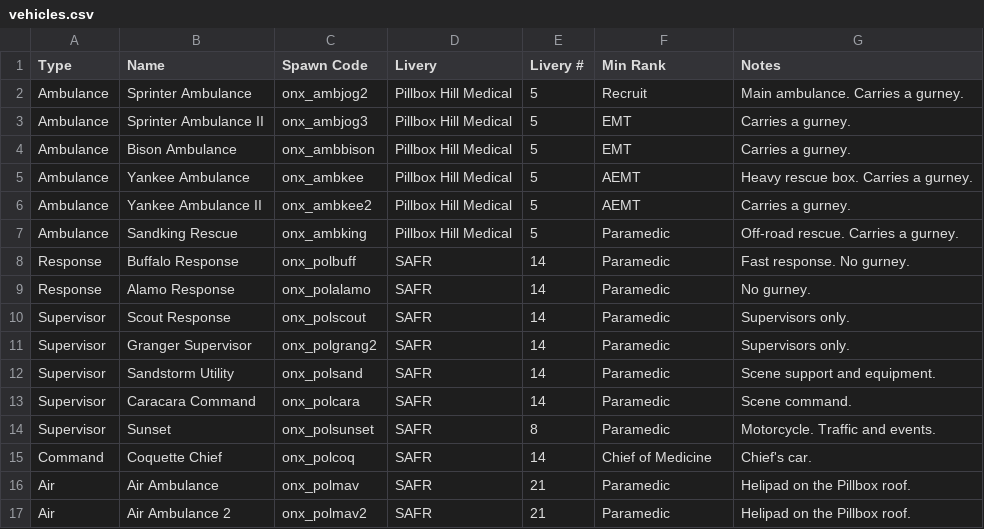
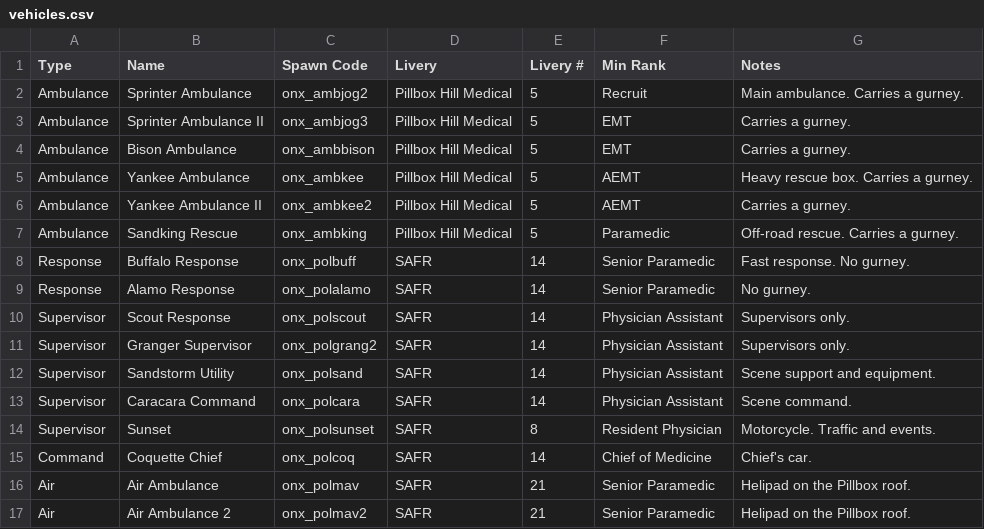
Before and after one commit to SkyIine-RP/safr, a CSV file: data/vehicles.csv, drawn as a sheet.

```diff
--- a/data/vehicles.csv
+++ b/data/vehicles.csv
@@ -7,11 +7,11 @@ Ambulance,Yankee Ambulance II,onx_ambkee2,Pillbox Hill Medical,5,AEMT,Carries a
 Ambulance,Sandking Rescue,onx_ambking,Pillbox Hill Medical,5,Paramedic,Off-road rescue. Carries a gurney.
-Response,Buffalo Response,onx_polbuff,SAFR,14,Paramedic,Fast response. No gurney.
-Response,Alamo Response,onx_polalamo,SAFR,14,Paramedic,No gurney.
-Supervisor,Scout Response,onx_polscout,SAFR,14,Paramedic,Supervisors only.
-Supervisor,Granger Supervisor,onx_polgrang2,SAFR,14,Paramedic,Supervisors only.
-Supervisor,Sandstorm Utility,onx_polsand,SAFR,14,Paramedic,Scene support and equipment.
-Supervisor,Caracara Command,onx_polcara,SAFR,14,Paramedic,Scene command.
-Supervisor,Sunset,onx_polsunset,SAFR,8,Paramedic,Motorcycle. Traffic and events.
+Response,Buffalo Response,onx_polbuff,SAFR,14,Senior Paramedic,Fast response. No gurney.
+Response,Alamo Response,onx_polalamo,SAFR,14,Senior Paramedic,No gurney.
+Supervisor,Scout Response,onx_polscout,SAFR,14,Physician Assistant,Supervisors only.
+Supervisor,Granger Supervisor,onx_polgrang2,SAFR,14,Physician Assistant,Supervisors only.
+Supervisor,Sandstorm Utility,onx_polsand,SAFR,14,Physician Assistant,Scene support and equipment.
+Supervisor,Caracara Command,onx_polcara,SAFR,14,Physician Assistant,Scene command.
+Supervisor,Sunset,onx_polsunset,SAFR,8,Resident Physician,Motorcycle. Traffic and events.
 Command,Coquette Chief,onx_polcoq,SAFR,14,Chief of Medicine,Chief's car.
-Air,Air Ambulance,onx_polmav,SAFR,21,Paramedic,Helipad on the Pillbox roof.
-Air,Air Ambulance 2,onx_polmav2,SAFR,21,Paramedic,Helipad on the Pillbox roof.
+Air,Air Ambulance,onx_polmav,SAFR,21,Senior Paramedic,Helipad on the Pillbox roof.
+Air,Air Ambulance 2,onx_polmav2,SAFR,21,Senior Paramedic,Helipad on the Pillbox roof.
```
Also changed, not shown: data/clothing.csv, data/roster.csv, 2 other files.
